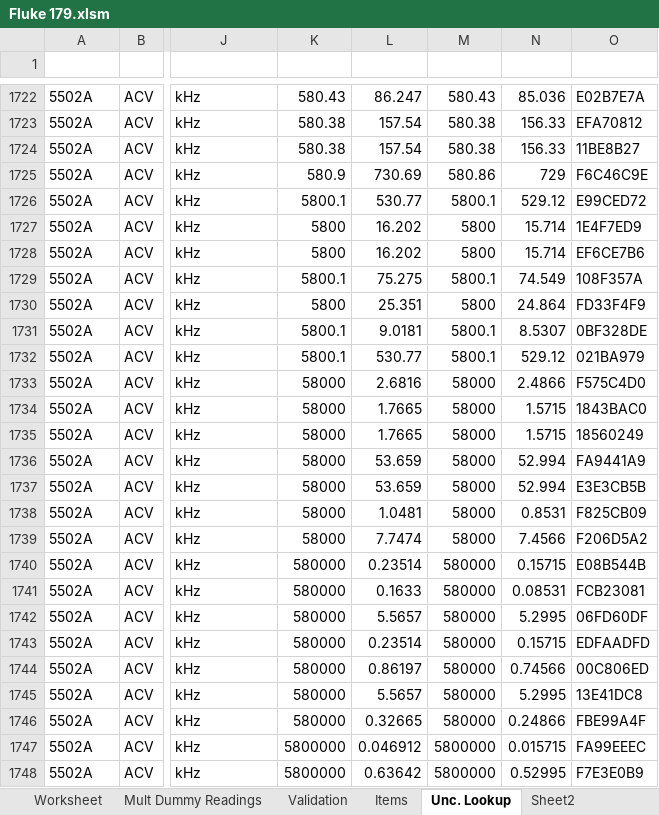
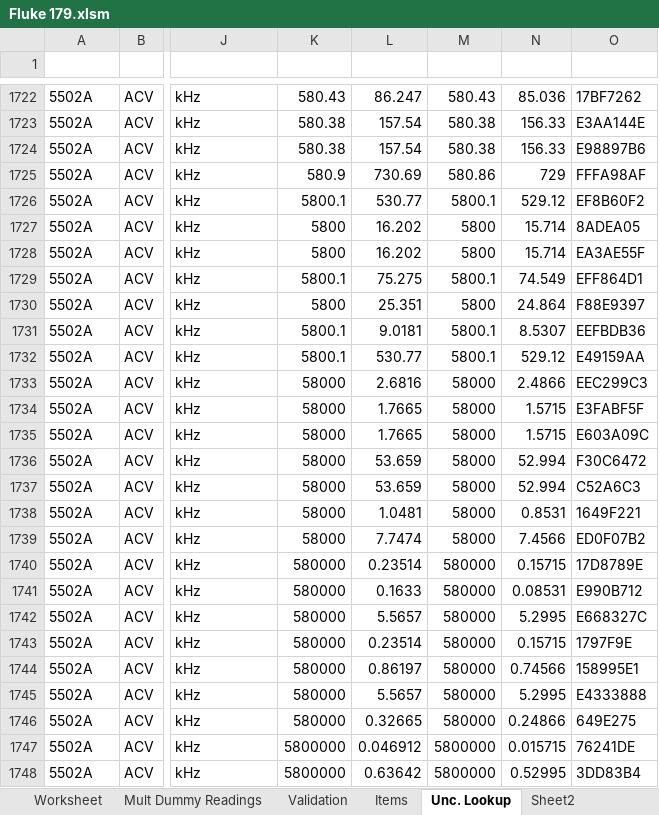
Before and after one commit to Johnson-Gage-Inspection-Inc/xl-Electrical-Workbook, an Excel workbook: Fluke 179.xlsm, sheet Unc. Lookup, drawn as a sheet; only a part is shown, gaps mark what is left out; values as stored, in another font and other column widths than the file's, no borders; table styles not drawn; the diff covers the shown part only; the diff names each change by its address in the sheet, - before the commit and + after, or states it on an @@ line.

Commit message:
Added GetHeaderIndicies() to Sheet10, added AssignPropertiesFromRow() to LookupRow, made sure that ID is properly stored in DB as binary

```diff
--- a/Fluke 179.xlsm (sheet Unc. Lookup)
+++ b/Fluke 179.xlsm (sheet Unc. Lookup)
-O1722 (ID): E02B7E7A
+O1722 (ID): 17BF7262
-O1723 (ID): EFA70812
+O1723 (ID): E3AA144E
-O1724 (ID): 11BE8B27
+O1724 (ID): E98897B6
-O1725 (ID): F6C46C9E
+O1725 (ID): FFFA98AF
-O1726 (ID): E99CED72
+O1726 (ID): EF8B60F2
-O1727 (ID): 1E4F7ED9
+O1727 (ID): 8ADEA05
-O1728 (ID): EF6CE7B6
+O1728 (ID): EA3AE55F
-O1729 (ID): 108F357A
+O1729 (ID): EFF864D1
-O1730 (ID): FD33F4F9
+O1730 (ID): F88E9397
-O1731 (ID): 0BF328DE
+O1731 (ID): EEFBDB36
-O1732 (ID): 021BA979
+O1732 (ID): E49159AA
-O1733 (ID): F575C4D0
+O1733 (ID): EEC299C3
-O1734 (ID): 1843BAC0
+O1734 (ID): E3FABF5F
-O1735 (ID): 18560249
+O1735 (ID): E603A09C
-O1736 (ID): FA9441A9
+O1736 (ID): F30C6472
-O1737 (ID): E3E3CB5B
+O1737 (ID): C52A6C3
-O1738 (ID): F825CB09
+O1738 (ID): 1649F221
-O1739 (ID): F206D5A2
+O1739 (ID): ED0F07B2
-O1740 (ID): E08B544B
+O1740 (ID): 17D8789E
-O1741 (ID): FCB23081
+O1741 (ID): E990B712
-O1742 (ID): 06FD60DF
+O1742 (ID): E668327C
-O1743 (ID): EDFAADFD
+O1743 (ID): 1797F9E
-O1744 (ID): 00C806ED
+O1744 (ID): 158995E1
-O1745 (ID): 13E41DC8
+O1745 (ID): E4333888
-O1746 (ID): FBE99A4F
+O1746 (ID): 649E275
-O1747 (ID): FA99EEEC
+O1747 (ID): 76241DE
-O1748 (ID): F7E3E0B9
+O1748 (ID): 3DD83B4
```
Also changed, not shown: 1660 edited cells elsewhere in this sheet, sheet Mult Dummy Readings.
